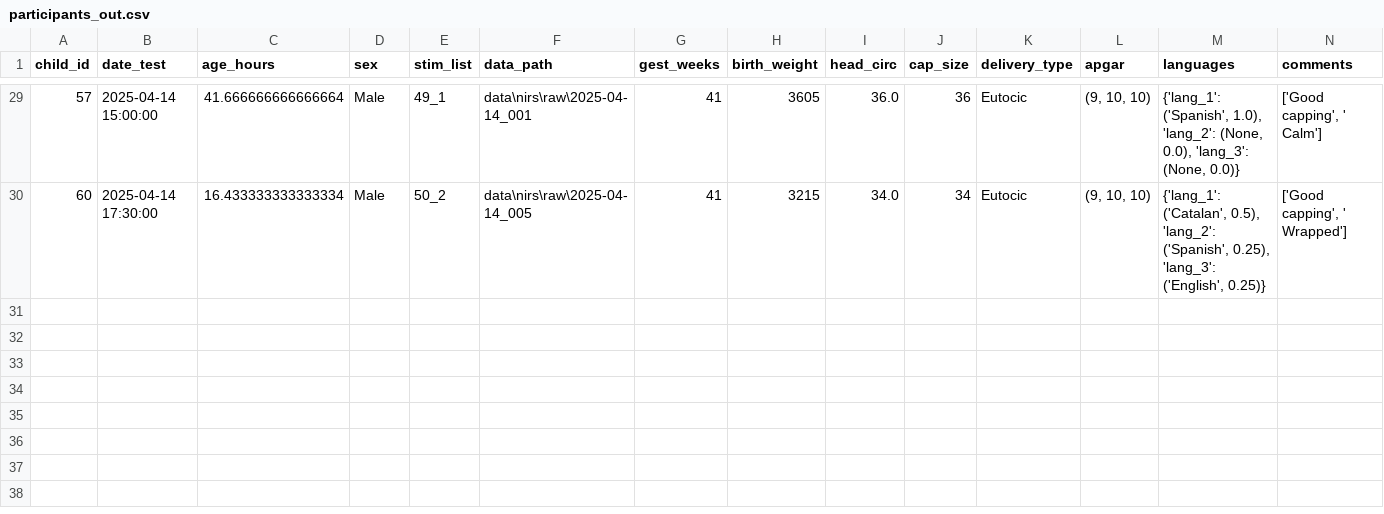
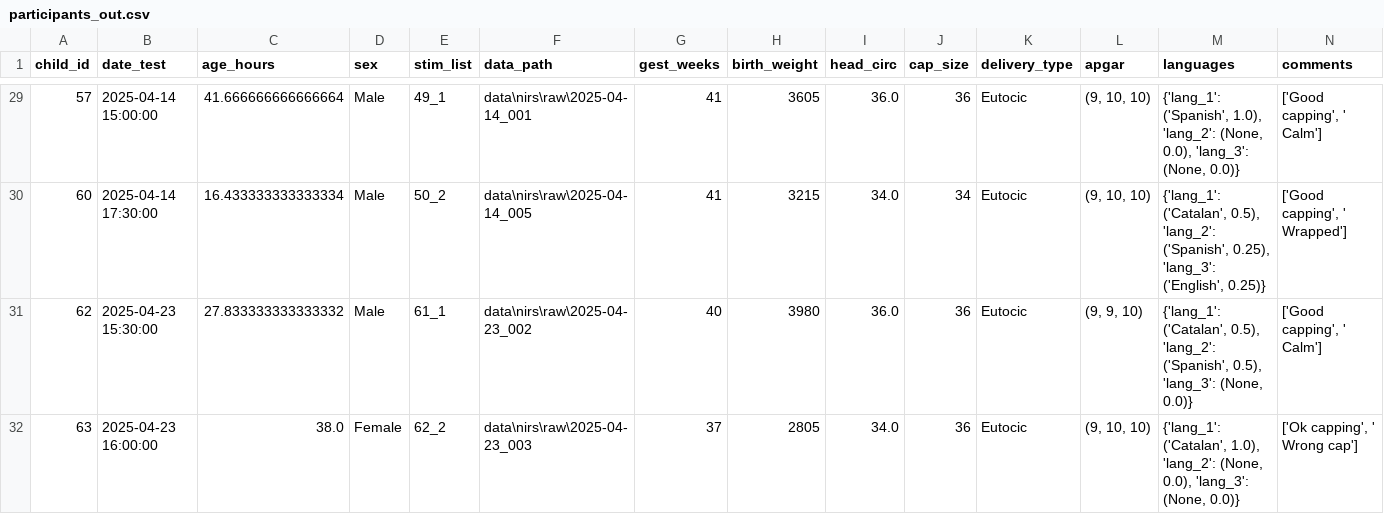
Before and after one commit to gongcastro/sap-2025-mop-newborns, a CSV file: data/participants_out.csv, drawn as a sheet; only a part is shown, gaps mark what is left out; the diff names each change by its address in the sheet, - before the commit and + after, or states it on an @@ line.

```diff
--- a/data/participants_out.csv
+++ b/data/participants_out.csv
+row 31: 62 | 2025-04-23 15:30:00 | 27.833333333333332 | Male | 61_1 | data\nirs\raw\2025-04-23_002 | 40 | 3980 | 36.0 | 36 | Eutocic | (9, 9, 10) | {'lang_1': ('Catalan', 0.5), 'lang_2': ('Spanish', 0.5), 'lang_3': (None, 0.0)} | ['Good capping', ' Calm']
+row 32: 63 | 2025-04-23 16:00:00 | 38.0 | Female | 62_2 | data\nirs\raw\2025-04-23_003 | 37 | 2805 | 34.0 | 36 | Eutocic | (9, 10, 10) | {'lang_1': ('Catalan', 1.0), 'lang_2': (None, 0.0), 'lang_3': (None, 0.0)} | ['Ok capping', ' Wrong cap']
```
Also changed, not shown: data/participants.csv, 5 other files.
